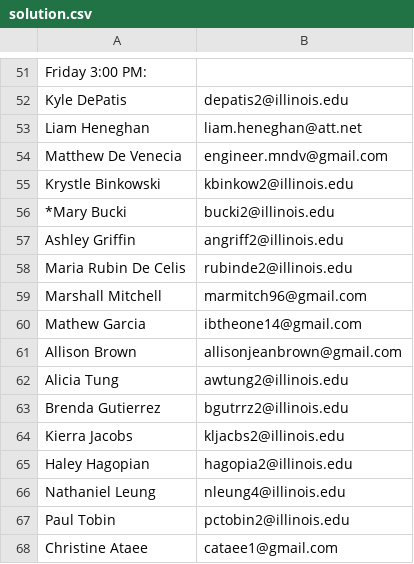
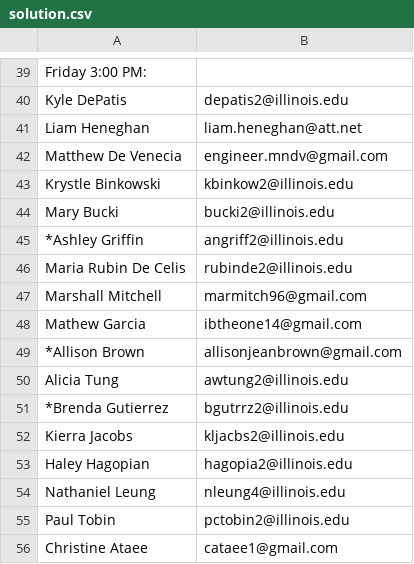
Before and after one commit to krisinger1/session-scheduler, a CSV file: PrepSessionScheduler/solution.csv, drawn as a sheet; only a part is shown, gaps mark what is left out; the diff covers the shown part only.

```diff
--- a/PrepSessionScheduler/solution.csv
+++ b/PrepSessionScheduler/solution.csv
@@ -55,4 +43,4 @@ Matthew De Venecia,engineer.mndv@gmail.com
 Krystle Binkowski,kbinkow2@illinois.edu
-*Mary Bucki,bucki2@illinois.edu
-Ashley Griffin,angriff2@illinois.edu
+Mary Bucki,bucki2@illinois.edu
+*Ashley Griffin,angriff2@illinois.edu
 Maria Rubin De Celis,rubinde2@illinois.edu
@@ -60,5 +48,5 @@ Marshall Mitchell,marmitch96@gmail.com
 Mathew Garcia,ibtheone14@gmail.com
-Allison Brown,allisonjeanbrown@gmail.com
+*Allison Brown,allisonjeanbrown@gmail.com
 Alicia Tung,awtung2@illinois.edu
-Brenda Gutierrez,bgutrrz2@illinois.edu
+*Brenda Gutierrez,bgutrrz2@illinois.edu
 Kierra Jacobs,kljacbs2@illinois.edu
```
Also changed, not shown: 2 added rows, 14 removed rows, 2 moved rows and 2 edited cells elsewhere in this file.
